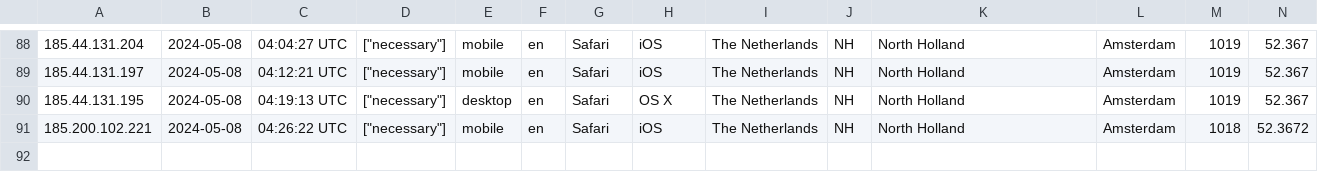
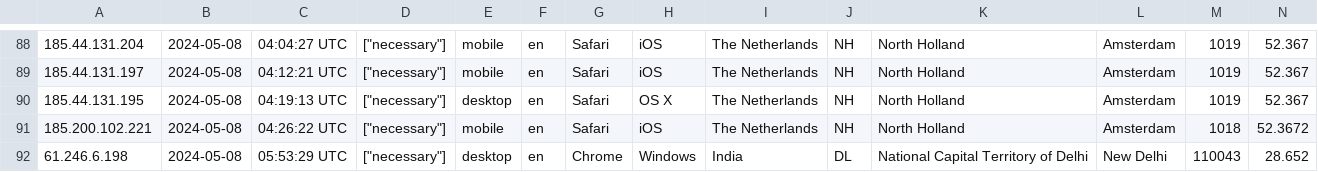
Before and after one commit to webdeveloper510/centraverse, a CSV file: storage/uploads/sample/data.csv, drawn as a sheet; only a part is shown, gaps mark what is left out; rows hold the shown columns only; the diff names each change by its address in the sheet, - before the commit and + after, or states it on an @@ line.

```diff
--- a/storage/uploads/sample/data.csv
+++ b/storage/uploads/sample/data.csv
+row 92: 61.246.6.198 | 2024-05-08 | 05:53:29 UTC | ["necessary"] | desktop | en | Chrome | Windows | India | DL | National Capital Territory of Delhi | New Delhi | 110043 | 28.652
```
Also changed, not shown: 28 other files.
